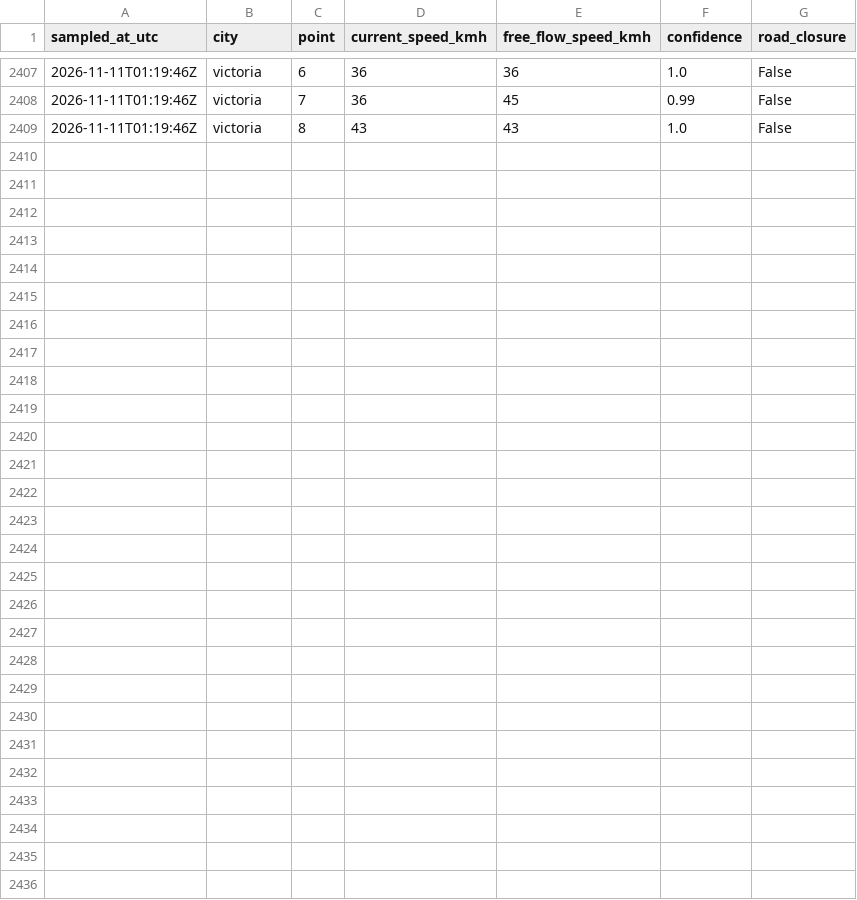
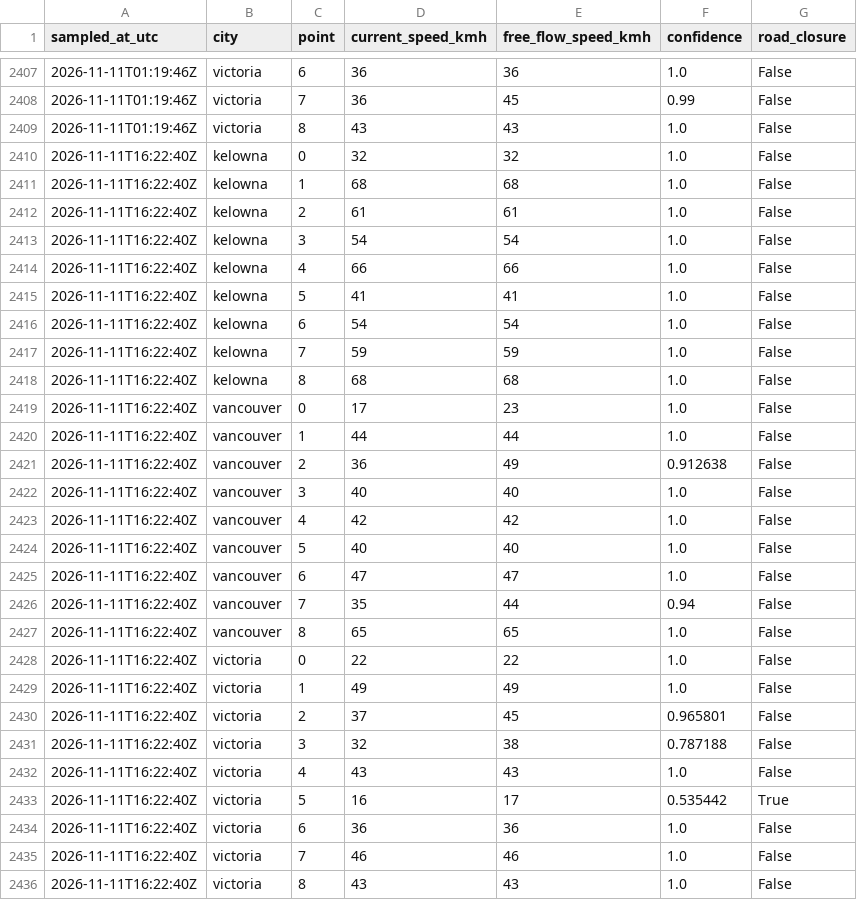
Before and after one commit to imran-ahmed377/city_rank_ai, a CSV file: data/history/traffic_samples.csv, drawn as a sheet; only a part is shown, gaps mark what is left out; the diff names each change by its address in the sheet, - before the commit and + after, or states it on an @@ line.

```diff
--- a/data/history/traffic_samples.csv
+++ b/data/history/traffic_samples.csv
+row 2410: 2026-11-11T16:22:40Z | kelowna | 0 | 32 | 32 | 1.0 | False
+row 2411: 2026-11-11T16:22:40Z | kelowna | 1 | 68 | 68 | 1.0 | False
+row 2412: 2026-11-11T16:22:40Z | kelowna | 2 | 61 | 61 | 1.0 | False
+row 2413: 2026-11-11T16:22:40Z | kelowna | 3 | 54 | 54 | 1.0 | False
+row 2414: 2026-11-11T16:22:40Z | kelowna | 4 | 66 | 66 | 1.0 | False
+row 2415: 2026-11-11T16:22:40Z | kelowna | 5 | 41 | 41 | 1.0 | False
+row 2416: 2026-11-11T16:22:40Z | kelowna | 6 | 54 | 54 | 1.0 | False
+row 2417: 2026-11-11T16:22:40Z | kelowna | 7 | 59 | 59 | 1.0 | False
+row 2418: 2026-11-11T16:22:40Z | kelowna | 8 | 68 | 68 | 1.0 | False
+row 2419: 2026-11-11T16:22:40Z | vancouver | 0 | 17 | 23 | 1.0 | False
+row 2420: 2026-11-11T16:22:40Z | vancouver | 1 | 44 | 44 | 1.0 | False
+row 2421: 2026-11-11T16:22:40Z | vancouver | 2 | 36 | 49 | 0.912638 | False
+row 2422: 2026-11-11T16:22:40Z | vancouver | 3 | 40 | 40 | 1.0 | False
+row 2423: 2026-11-11T16:22:40Z | vancouver | 4 | 42 | 42 | 1.0 | False
+row 2424: 2026-11-11T16:22:40Z | vancouver | 5 | 40 | 40 | 1.0 | False
+row 2425: 2026-11-11T16:22:40Z | vancouver | 6 | 47 | 47 | 1.0 | False
+row 2426: 2026-11-11T16:22:40Z | vancouver | 7 | 35 | 44 | 0.94 | False
+row 2427: 2026-11-11T16:22:40Z | vancouver | 8 | 65 | 65 | 1.0 | False
+row 2428: 2026-11-11T16:22:40Z | victoria | 0 | 22 | 22 | 1.0 | False
+row 2429: 2026-11-11T16:22:40Z | victoria | 1 | 49 | 49 | 1.0 | False
+row 2430: 2026-11-11T16:22:40Z | victoria | 2 | 37 | 45 | 0.965801 | False
+row 2431: 2026-11-11T16:22:40Z | victoria | 3 | 32 | 38 | 0.787188 | False
+row 2432: 2026-11-11T16:22:40Z | victoria | 4 | 43 | 43 | 1.0 | False
+row 2433: 2026-11-11T16:22:40Z | victoria | 5 | 16 | 17 | 0.535442 | True
+row 2434: 2026-11-11T16:22:40Z | victoria | 6 | 36 | 36 | 1.0 | False
+row 2435: 2026-11-11T16:22:40Z | victoria | 7 | 46 | 46 | 1.0 | False
+row 2436: 2026-11-11T16:22:40Z | victoria | 8 | 43 | 43 | 1.0 | False
```
Also changed, not shown: data/history/rankings.csv, data/history/weather_observations.csv, 5 other files.
